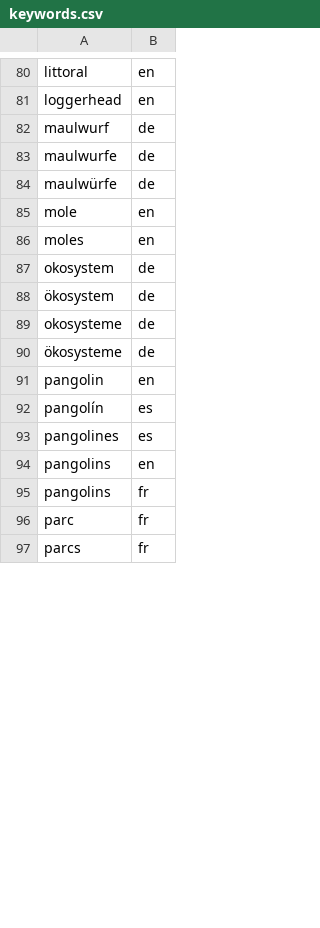
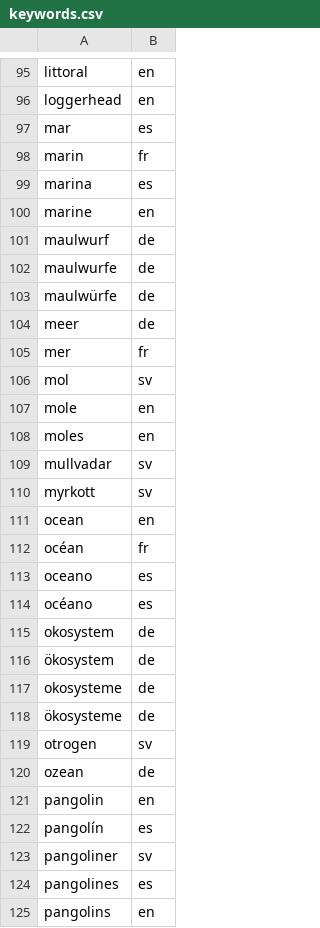
Before and after one commit to devinit/NABU-Conservation, a CSV file: input/keywords.csv, drawn as a sheet; only a part is shown, gaps mark what is left out; the shorter side is filled out with more unchanged rows; the diff covers the shown part only; the diff names each change by its address in the sheet, - before the commit and + after, or states it on an @@ line.

Commit message:
Add swedish, write output

```diff
--- a/input/keywords.csv
+++ b/input/keywords.csv
+row 97: mar | es
+row 98: marin | fr
+row 99: marina | es
+row 100: marine | en
+row 104: meer | de
+row 105: mer | fr
+row 106: mol | sv
+row 109: mullvadar | sv
+row 110: myrkott | sv
+row 111: ocean | en
+row 112: océan | fr
+row 113: oceano | es
+row 114: océano | es
+row 119: otrogen | sv
+row 120: ozean | de
+row 123: pangoliner | sv
```
Also changed, not shown: 38 added rows and 7 removed rows elsewhere in this file.
